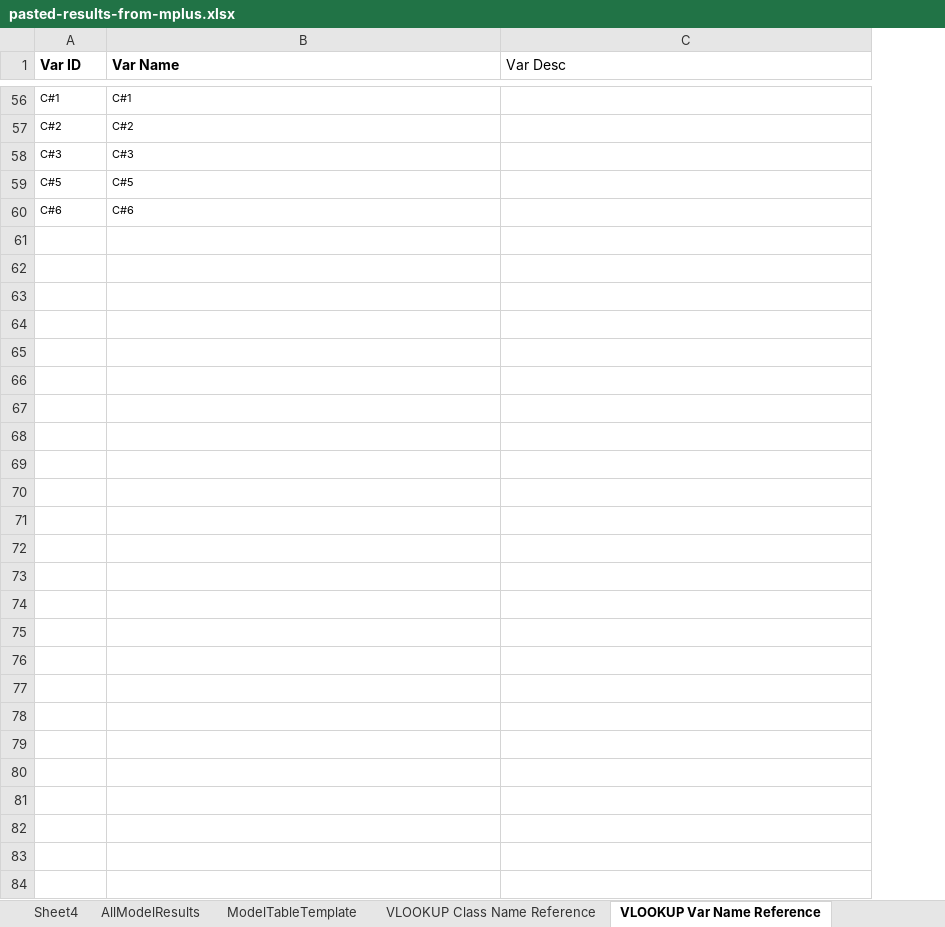
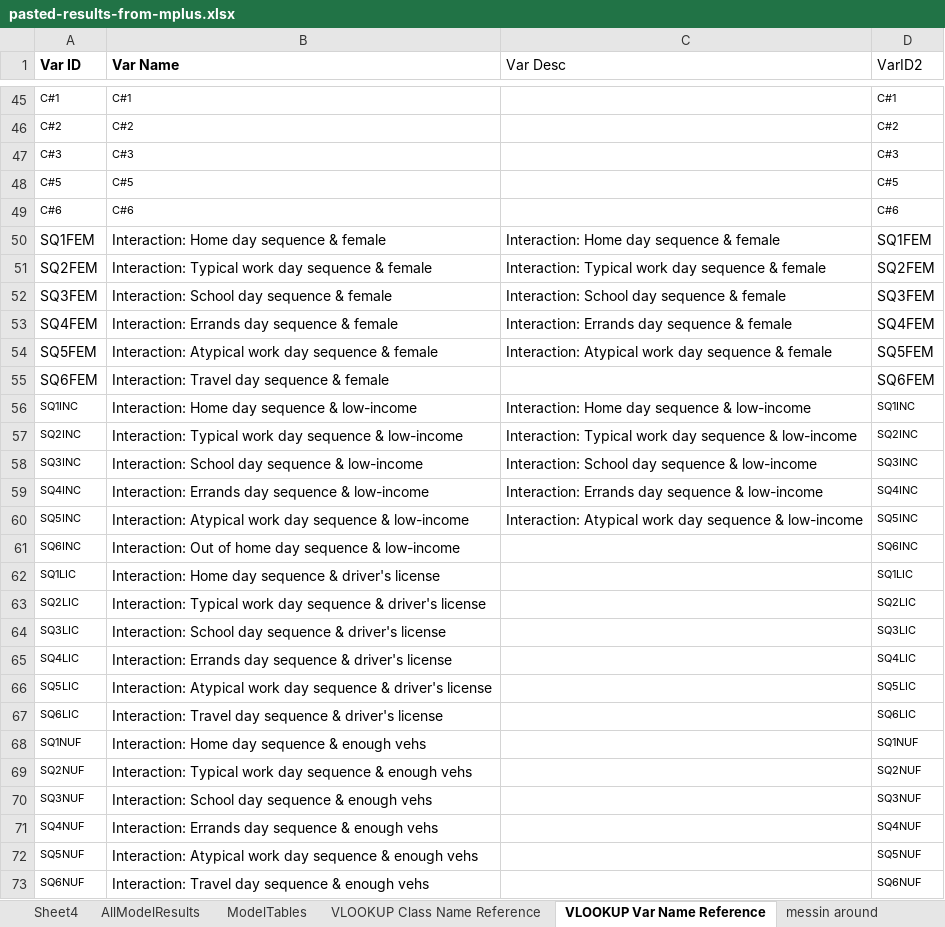
Before and after one commit to e-mcbride/PSRC.analysis, an Excel workbook: analysis/figures/pasted-results-from-mplus.xlsx, sheet VLOOKUP Var Name Reference, drawn as a sheet; only a part is shown, gaps mark what is left out; values as stored, in another font and other column widths than the file's, no borders; the diff covers the shown part only; the diff names each change by its address in the sheet, - before the commit and + after, or states it on an @@ line.

Commit message:
updates to tables in excel with new interaction models

```diff
--- a/analysis/figures/pasted-results-from-mplus.xlsx (sheet VLOOKUP Var Name Reference)
+++ b/analysis/figures/pasted-results-from-mplus.xlsx (sheet VLOOKUP Var Name Reference)
-sheet tab: ModelTableTemplate
+sheet tab: ModelTables
+sheet tab: messin around
+column D (VarID2), rows 45-49: C#1 | C#2 | C#3 | C#5 | C#6
+row 50: SQ1FEM | Interaction: Home day sequence & female | Interaction: Home day sequence & female | SQ1FEM
+row 51: SQ2FEM | Interaction: Typical work day sequence & female | Interaction: Typical work day sequence & female | SQ2FEM
+row 52: SQ3FEM | Interaction: School day sequence & female | Interaction: School day sequence & female | SQ3FEM
+row 53: SQ4FEM | Interaction: Errands day sequence & female | Interaction: Errands day sequence & female | SQ4FEM
+row 54: SQ5FEM | Interaction: Atypical work day sequence & female | Interaction: Atypical work day sequence & female | SQ5FEM
+row 55: SQ6FEM | Interaction: Travel day sequence & female |  | SQ6FEM
+row 56: SQ1INC | Interaction: Home day sequence & low-income | Interaction: Home day sequence & low-income | SQ1INC
+row 57: SQ2INC | Interaction: Typical work day sequence & low-income | Interaction: Typical work day sequence & low-income | SQ2INC
+row 58: SQ3INC | Interaction: School day sequence & low-income | Interaction: School day sequence & low-income | SQ3INC
+row 59: SQ4INC | Interaction: Errands day sequence & low-income | Interaction: Errands day sequence & low-income | SQ4INC
+row 60: SQ5INC | Interaction: Atypical work day sequence & low-income | Interaction: Atypical work day sequence & low-income | SQ5INC
+row 61: SQ6INC | Interaction: Out of home day sequence & low-income |  | SQ6INC
+row 62: SQ1LIC | Interaction: Home day sequence & driver's license |  | SQ1LIC
+row 63: SQ2LIC | Interaction: Typical work day sequence & driver's license |  | SQ2LIC
+row 64: SQ3LIC | Interaction: School day sequence & driver's license |  | SQ3LIC
+row 65: SQ4LIC | Interaction: Errands day sequence & driver's license |  | SQ4LIC
+row 66: SQ5LIC | Interaction: Atypical work day sequence & driver's license |  | SQ5LIC
+row 67: SQ6LIC | Interaction: Travel day sequence & driver's license |  | SQ6LIC
+row 68: SQ1NUF | Interaction: Home day sequence & enough vehs |  | SQ1NUF
+row 69: SQ2NUF | Interaction: Typical work day sequence & enough vehs |  | SQ2NUF
+row 70: SQ3NUF | Interaction: School day sequence & enough vehs |  | SQ3NUF
+row 71: SQ4NUF | Interaction: Errands day sequence & enough vehs |  | SQ4NUF
+row 72: SQ5NUF | Interaction: Atypical work day sequence & enough vehs |  | SQ5NUF
+row 73: SQ6NUF | Interaction: Travel day sequence & enough vehs |  | SQ6NUF
```
Also changed, not shown: 1 added row, 12 removed rows and 9 edited cells elsewhere in this sheet, sheet AllModelResults, sheet ModelTables, sheet VLOOKUP Class Name Reference, formulas that keep their value, hidden cells, charts or pictures.
